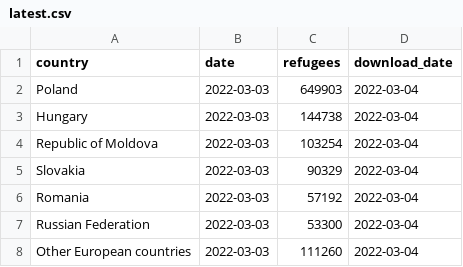
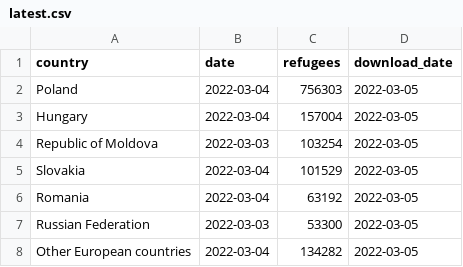
Before and after one commit to datadesk/ukraine-refugee-tracker, a CSV file: processed/latest.csv, drawn as a sheet.

```diff
--- a/processed/latest.csv
+++ b/processed/latest.csv
@@ -1,8 +1,8 @@
 country,date,refugees,download_date
-Poland,2022-03-03,649903,2022-03-04
-Hungary,2022-03-03,144738,2022-03-04
-Republic of Moldova,2022-03-03,103254,2022-03-04
-Slovakia,2022-03-03,90329,2022-03-04
-Romania,2022-03-03,57192,2022-03-04
-Russian Federation,2022-03-03,53300,2022-03-04
-Other European countries,2022-03-03,111260,2022-03-04
+Poland,2022-03-04,756303,2022-03-05
+Hungary,2022-03-04,157004,2022-03-05
+Republic of Moldova,2022-03-03,103254,2022-03-05
+Slovakia,2022-03-04,101529,2022-03-05
+Romania,2022-03-04,63192,2022-03-05
+Russian Federation,2022-03-03,53300,2022-03-05
+Other European countries,2022-03-04,134282,2022-03-05
```
Also changed, not shown: 3 other files.
